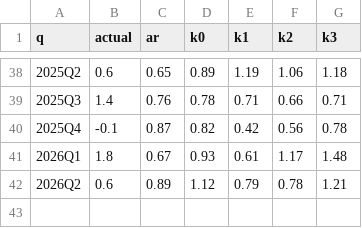
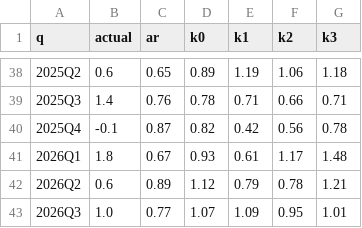
Before and after one commit to lloydknam/korea-gdpnow, a CSV file: data/backtest.csv, drawn as a sheet; only a part is shown, gaps mark what is left out.

```diff
--- a/data/backtest.csv
+++ b/data/backtest.csv
@@ -42 +42,2 @@ q,actual,ar,k0,k1,k2,k3
 2026Q2,0.6,0.89,1.12,0.79,0.78,1.21
+2026Q3,1.0,0.77,1.07,1.09,0.95,1.01
```
Also changed, not shown: data/history.csv, 2 other files.
